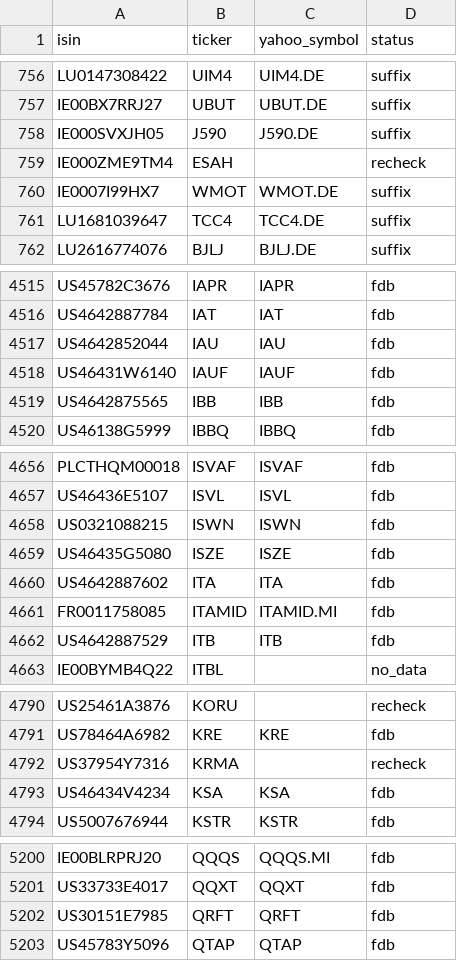
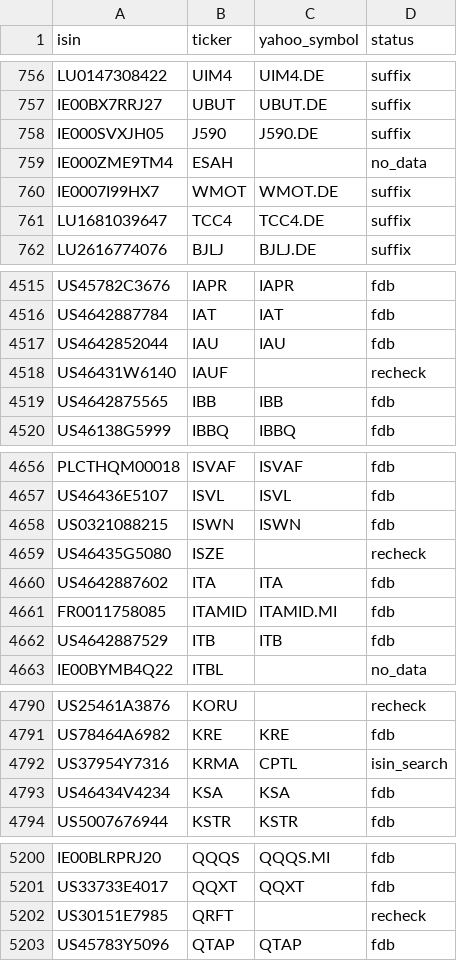
Before and after one commit to pedrochiarantano/convest-etf-monitor, a CSV file: data/symbol_map.csv, drawn as a sheet; only a part is shown, gaps mark what is left out; the diff covers the shown part only.

```diff
--- a/data/symbol_map.csv
+++ b/data/symbol_map.csv
@@ -758,3 +758,3 @@ IE00BX7RRJ27,UBUT,UBUT.DE,suffix
 IE000SVXJH05,J590,J590.DE,suffix
-IE000ZME9TM4,ESAH,,recheck
+IE000ZME9TM4,ESAH,,no_data
 IE0007I99HX7,WMOT,WMOT.DE,suffix
@@ -4517,3 +4517,3 @@ US4642887784,IAT,IAT,fdb
 US4642852044,IAU,IAU,fdb
-US46431W6140,IAUF,IAUF,fdb
+US46431W6140,IAUF,,recheck
 US4642875565,IBB,IBB,fdb
@@ -4658,3 +4658,3 @@ US46436E5107,ISVL,ISVL,fdb
 US0321088215,ISWN,ISWN,fdb
-US46435G5080,ISZE,ISZE,fdb
+US46435G5080,ISZE,,recheck
 US4642887602,ITA,ITA,fdb
@@ -4791,3 +4791,3 @@ US25461A3876,KORU,,recheck
 US78464A6982,KRE,KRE,fdb
-US37954Y7316,KRMA,,recheck
+US37954Y7316,KRMA,CPTL,isin_search
 US46434V4234,KSA,KSA,fdb
@@ -5201,3 +5201,3 @@ IE00BLRPRJ20,QQQS,QQQS.MI,fdb
 US33733E4017,QQXT,QQXT,fdb
-US30151E7985,QRFT,QRFT,fdb
+US30151E7985,QRFT,,recheck
 US45783Y5096,QTAP,QTAP,fdb
```
Also changed, not shown: 14 edited cells elsewhere in this file, 3 other files.
